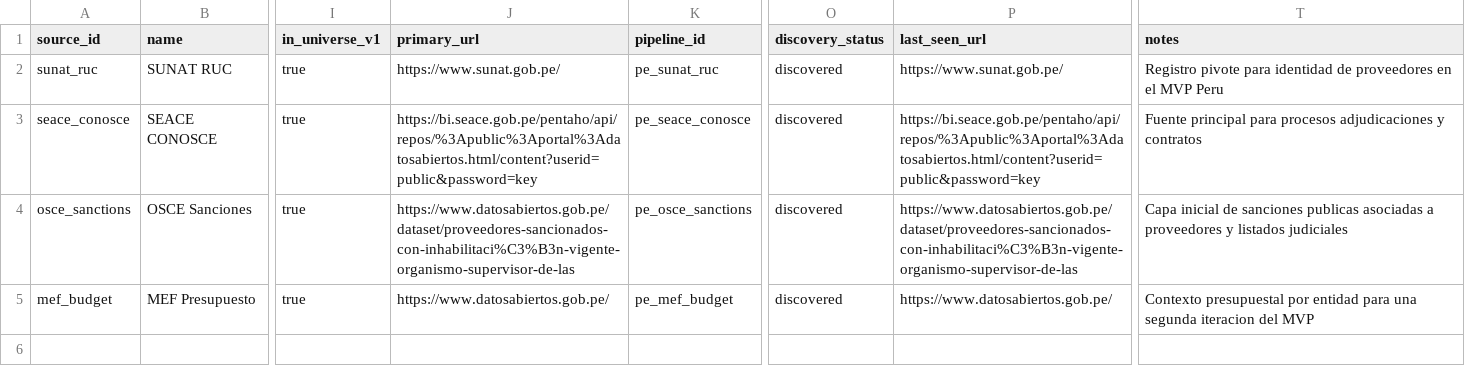
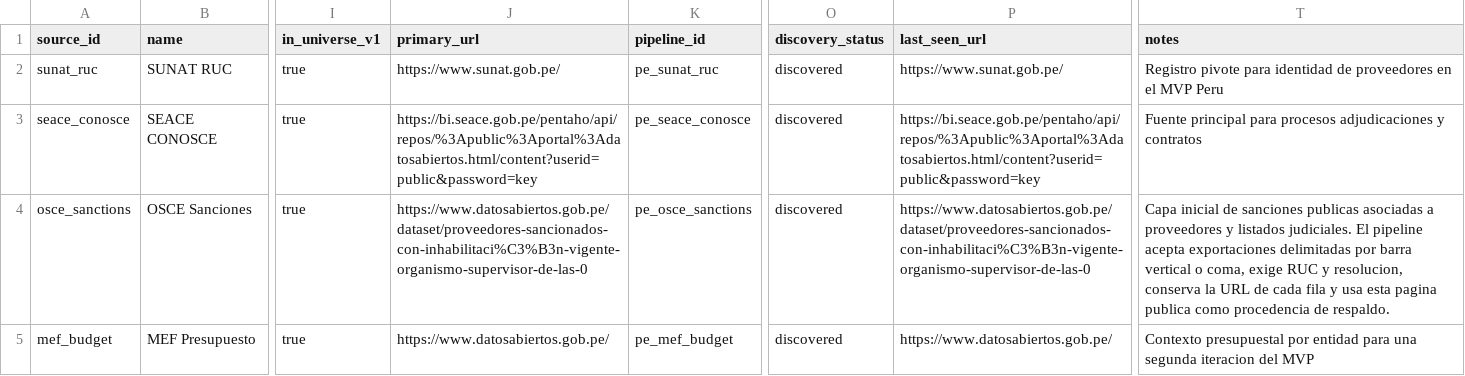
Before and after one commit to jclema/pe-acc, a CSV file: docs/source_registry_pe_v1.csv, drawn as a sheet; only a part is shown, gaps mark what is left out; the diff names each change by its address in the sheet, - before the commit and + after, or states it on an @@ line.

Commit message:
docs(sources): document OSCE sanctions provenance

```diff
--- a/docs/source_registry_pe_v1.csv
+++ b/docs/source_registry_pe_v1.csv
-J4 (primary_url): https://www.datosabiertos.gob.pe/dataset/proveedores-sancionados-con-inhabilitaci%C3%B3n-vigente-organismo-supervisor-de-las
+J4 (primary_url): https://www.datosabiertos.gob.pe/dataset/proveedores-sancionados-con-inhabilitaci%C3%B3n-vigente-organismo-supervisor-de-las-0
-P4 (last_seen_url): https://www.datosabiertos.gob.pe/dataset/proveedores-sancionados-con-inhabilitaci%C3%B3n-vigente-organismo-supervisor-de-las
+P4 (last_seen_url): https://www.datosabiertos.gob.pe/dataset/proveedores-sancionados-con-inhabilitaci%C3%B3n-vigente-organismo-supervisor-de-las-0
-T4 (notes): …y listados judiciales
+T4 (notes): …y listados judiciales. El pipeline acepta exportaciones delimitadas por barra vertical o coma, exige RUC y resolucion, conserva la URL de cada fila y usa esta pagina publica como procedencia de respaldo.
```
